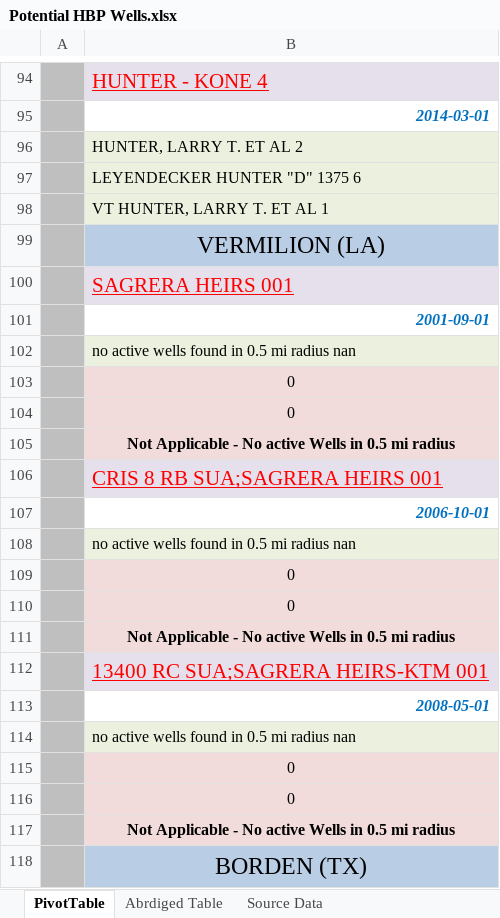
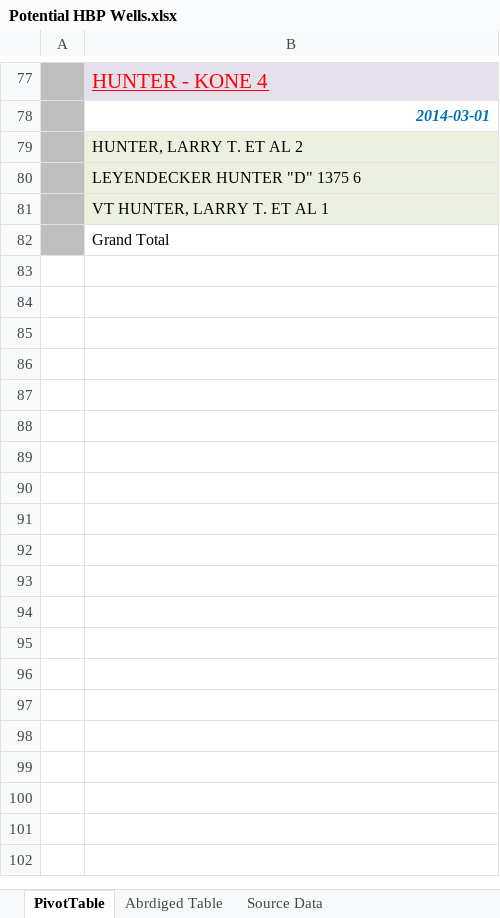
Before and after one commit to mishaun/Active-Well-Finder-by-Geospatial-Filter-Ad-Hoc, an Excel workbook: Project-Quincy-Wells/Potential HBP Wells.xlsx, sheet PivotTable, drawn as a sheet; only a part is shown, gaps mark what is left out; the shorter side is filled out with more unchanged rows; values as stored, in another font and other column widths than the file's, no borders; charts and pictures not drawn; the diff covers the shown part only; the diff names each change by its address in the sheet, - before the commit and + after, or states it on an @@ line.

```diff
--- a/Project-Quincy-Wells/Potential HBP Wells.xlsx (sheet PivotTable)
+++ b/Project-Quincy-Wells/Potential HBP Wells.xlsx (sheet PivotTable)
-row 99:  | VERMILION (LA)
-row 100:  | SAGRERA HEIRS 001
-row 101:  | 2001-09-01
-row 102:  | no active wells found in 0.5 mi radius nan
-row 103:  | 0
-row 104:  | 0
-row 105:  | Not Applicable - No active Wells in 0.5 mi radius
-row 106:  | CRIS 8 RB SUA;SAGRERA HEIRS 001
-row 107:  | 2006-10-01
-row 108:  | no active wells found in 0.5 mi radius nan
-row 109:  | 0
-row 110:  | 0
-row 111:  | Not Applicable - No active Wells in 0.5 mi radius
-row 112:  | 13400 RC SUA;SAGRERA HEIRS-KTM 001
-row 113:  | 2008-05-01
-row 114:  | no active wells found in 0.5 mi radius nan
-row 115:  | 0
-row 116:  | 0
-row 117:  | Not Applicable - No active Wells in 0.5 mi radius
-row 118:  | BORDEN (TX)
```
Also changed, not shown: 42 removed rows elsewhere in this sheet, charts or pictures, 6 other files.
